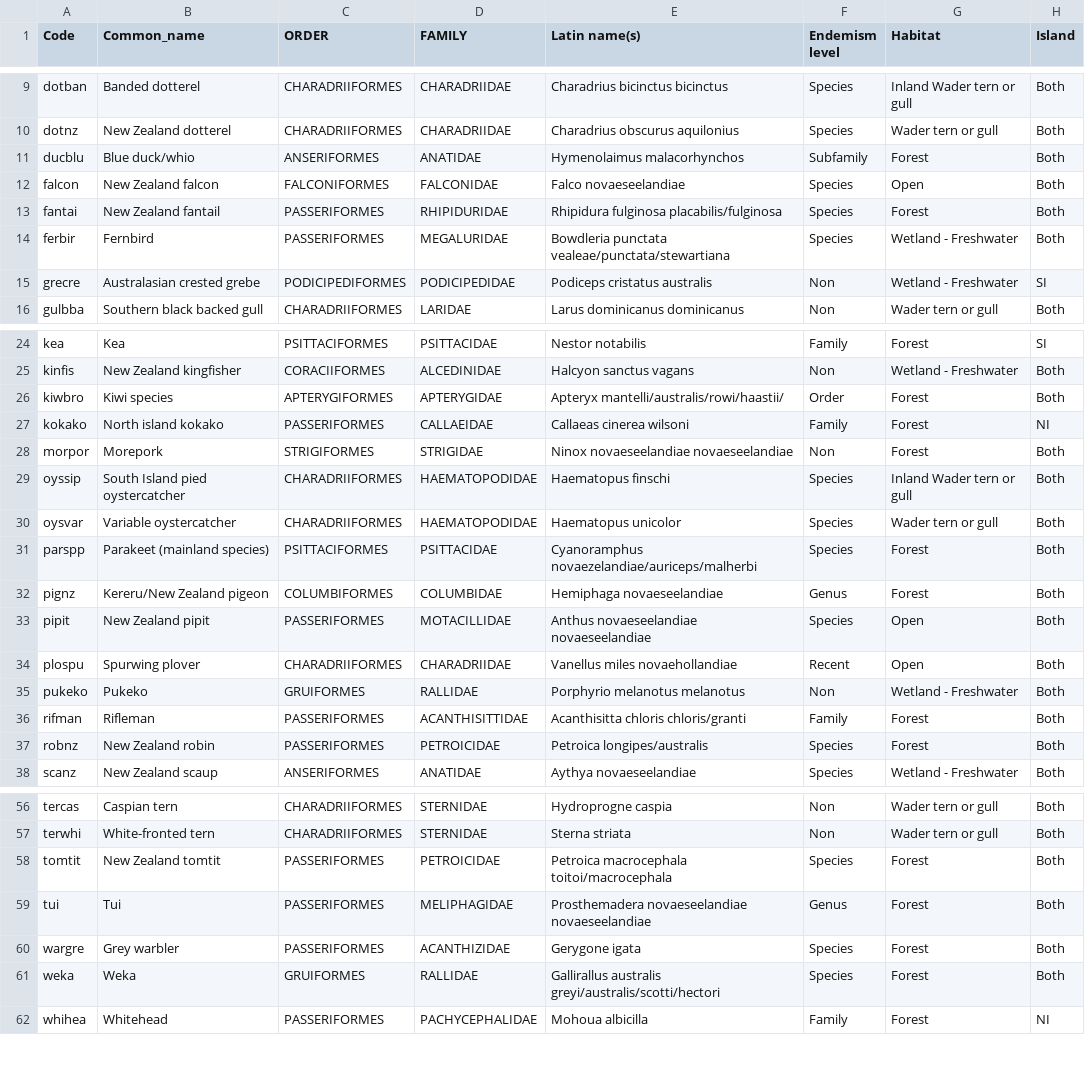
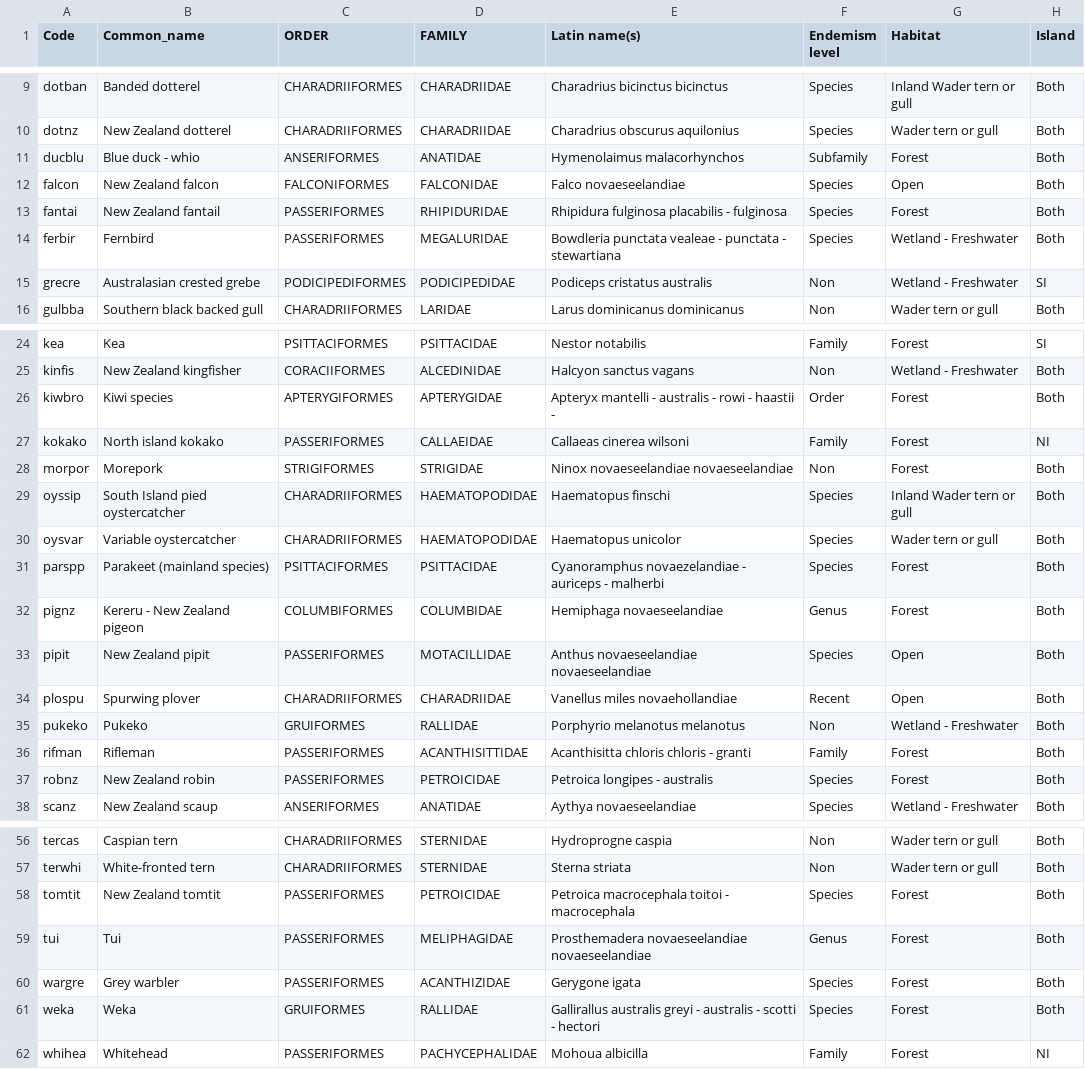
Before and after one commit to dhoughtongis/birdtrails, a CSV file: Intersection1/data/SpeciesAttributes.csv, drawn as a sheet; only a part is shown, gaps mark what is left out.

```diff
--- a/Intersection1/data/SpeciesAttributes.csv
+++ b/Intersection1/data/SpeciesAttributes.csv
@@ -10,6 +10,6 @@ dotban,Banded dotterel,CHARADRIIFORMES,CHARADRIIDAE,Charadrius bicinctus bicinct
 dotnz,New Zealand dotterel,CHARADRIIFORMES,CHARADRIIDAE,Charadrius obscurus aquilonius,Species,Wader tern or gull,Both
-ducblu,Blue duck/whio,ANSERIFORMES,ANATIDAE,Hymenolaimus malacorhynchos,Subfamily,Forest,Both
+ducblu,Blue duck - whio,ANSERIFORMES,ANATIDAE,Hymenolaimus malacorhynchos,Subfamily,Forest,Both
 falcon,New Zealand falcon,FALCONIFORMES,FALCONIDAE,Falco novaeseelandiae,Species,Open,Both
-fantai,New Zealand fantail,PASSERIFORMES,RHIPIDURIDAE,Rhipidura fulginosa placabilis/fulginosa,Species,Forest,Both
-ferbir,Fernbird,PASSERIFORMES,MEGALURIDAE,Bowdleria punctata vealeae/punctata/stewartiana,Species,Wetland - Freshwater,Both
+fantai,New Zealand fantail,PASSERIFORMES,RHIPIDURIDAE,Rhipidura fulginosa placabilis - fulginosa,Species,Forest,Both
+ferbir,Fernbird,PASSERIFORMES,MEGALURIDAE,Bowdleria punctata vealeae - punctata - stewartiana,Species,Wetland - Freshwater,Both
 grecre,Australasian crested grebe,PODICIPEDIFORMES,PODICIPEDIDAE,Podiceps cristatus australis,Non,Wetland - Freshwater,SI
@@ -25,3 +25,3 @@ kea,Kea,PSITTACIFORMES,PSITTACIDAE,Nestor notabilis,Family,Forest,SI
 kinfis,New Zealand kingfisher,CORACIIFORMES,ALCEDINIDAE,Halcyon sanctus vagans,Non,Wetland - Freshwater,Both
-kiwbro,Kiwi species,APTERYGIFORMES,APTERYGIDAE,Apteryx mantelli/australis/rowi/haastii/,Order,Forest,Both
+kiwbro,Kiwi species,APTERYGIFORMES,APTERYGIDAE,Apteryx mantelli - australis - rowi - haastii - ,Order,Forest,Both
 kokako,North island kokako,PASSERIFORMES,CALLAEIDAE,Callaeas cinerea wilsoni,Family,Forest,NI
@@ -30,4 +30,4 @@ oyssip,South Island pied oystercatcher,CHARADRIIFORMES,HAEMATOPODIDAE,Haematopus
 oysvar,Variable oystercatcher,CHARADRIIFORMES,HAEMATOPODIDAE,Haematopus unicolor,Species,Wader tern or gull,Both
-parspp,Parakeet (mainland species),PSITTACIFORMES,PSITTACIDAE,Cyanoramphus novaezelandiae/auriceps/malherbi,Species,Forest,Both
-pignz,Kereru/New Zealand pigeon,COLUMBIFORMES,COLUMBIDAE,Hemiphaga novaeseelandiae,Genus,Forest,Both
+parspp,Parakeet (mainland species),PSITTACIFORMES,PSITTACIDAE,Cyanoramphus novaezelandiae - auriceps - malherbi,Species,Forest,Both
+pignz,Kereru - New Zealand pigeon,COLUMBIFORMES,COLUMBIDAE,Hemiphaga novaeseelandiae,Genus,Forest,Both
 pipit,New Zealand pipit,PASSERIFORMES,MOTACILLIDAE,Anthus novaeseelandiae novaeseelandiae,Species,Open,Both
@@ -35,4 +35,4 @@ plospu,Spurwing plover,CHARADRIIFORMES,CHARADRIIDAE,Vanellus miles novaehollandi
 pukeko,Pukeko,GRUIFORMES,RALLIDAE,Porphyrio  melanotus melanotus,Non,Wetland - Freshwater,Both
-rifman,Rifleman,PASSERIFORMES,ACANTHISITTIDAE,Acanthisitta chloris chloris/granti,Family,Forest,Both
-robnz,New Zealand robin,PASSERIFORMES,PETROICIDAE,Petroica longipes/australis,Species,Forest,Both
+rifman,Rifleman,PASSERIFORMES,ACANTHISITTIDAE,Acanthisitta chloris chloris - granti,Family,Forest,Both
+robnz,New Zealand robin,PASSERIFORMES,PETROICIDAE,Petroica longipes - australis,Species,Forest,Both
 scanz,New Zealand scaup,ANSERIFORMES,ANATIDAE,Aythya novaeseelandiae,Species,Wetland - Freshwater,Both
@@ -57,6 +57,6 @@ tercas,Caspian tern,CHARADRIIFORMES,STERNIDAE,Hydroprogne caspia,Non,Wader tern
 terwhi,White-fronted tern,CHARADRIIFORMES,STERNIDAE,Sterna striata,Non,Wader tern or gull,Both
-tomtit,New Zealand tomtit,PASSERIFORMES,PETROICIDAE,Petroica macrocephala toitoi/macrocephala,Species,Forest,Both
+tomtit,New Zealand tomtit,PASSERIFORMES,PETROICIDAE,Petroica macrocephala toitoi - macrocephala,Species,Forest,Both
 tui,Tui,PASSERIFORMES,MELIPHAGIDAE,Prosthemadera novaeseelandiae novaeseelandiae,Genus,Forest,Both
 wargre,Grey warbler,PASSERIFORMES,ACANTHIZIDAE,Gerygone igata,Species,Forest,Both
-weka,Weka,GRUIFORMES,RALLIDAE,Gallirallus australis greyi/australis/scotti/hectori,Species,Forest,Both
+weka,Weka,GRUIFORMES,RALLIDAE,Gallirallus australis greyi - australis - scotti - hectori,Species,Forest,Both
 whihea,Whitehead,PASSERIFORMES,PACHYCEPHALIDAE,Mohoua albicilla,Family,Forest,NI
```
Also changed, not shown: 5 other files.
